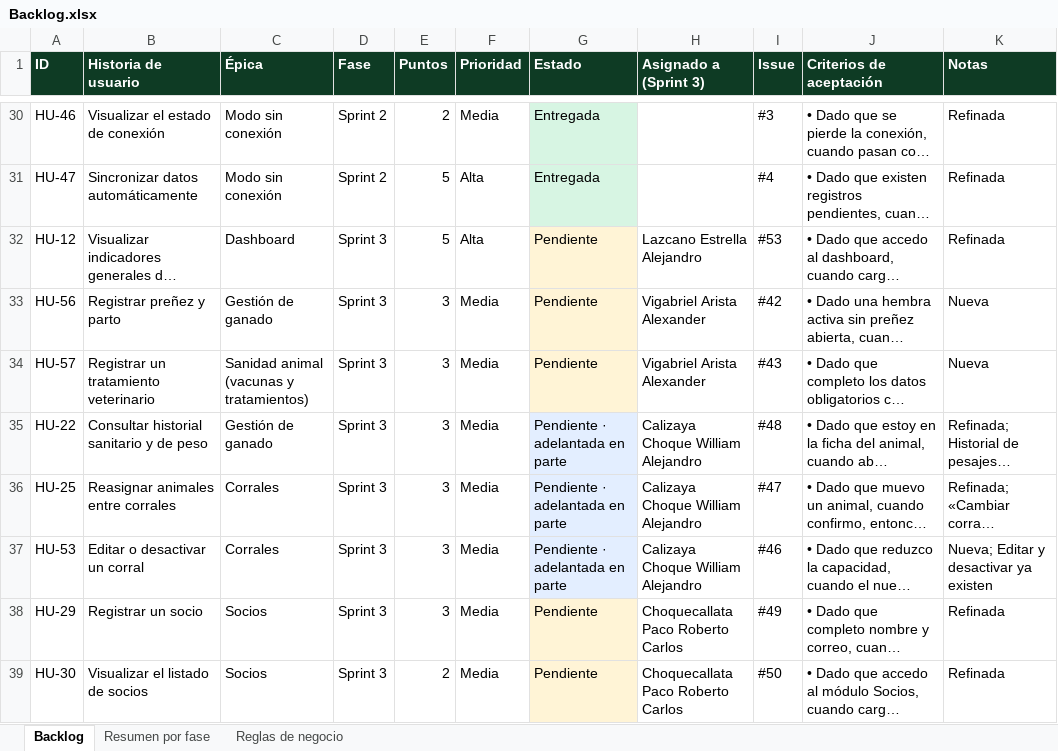
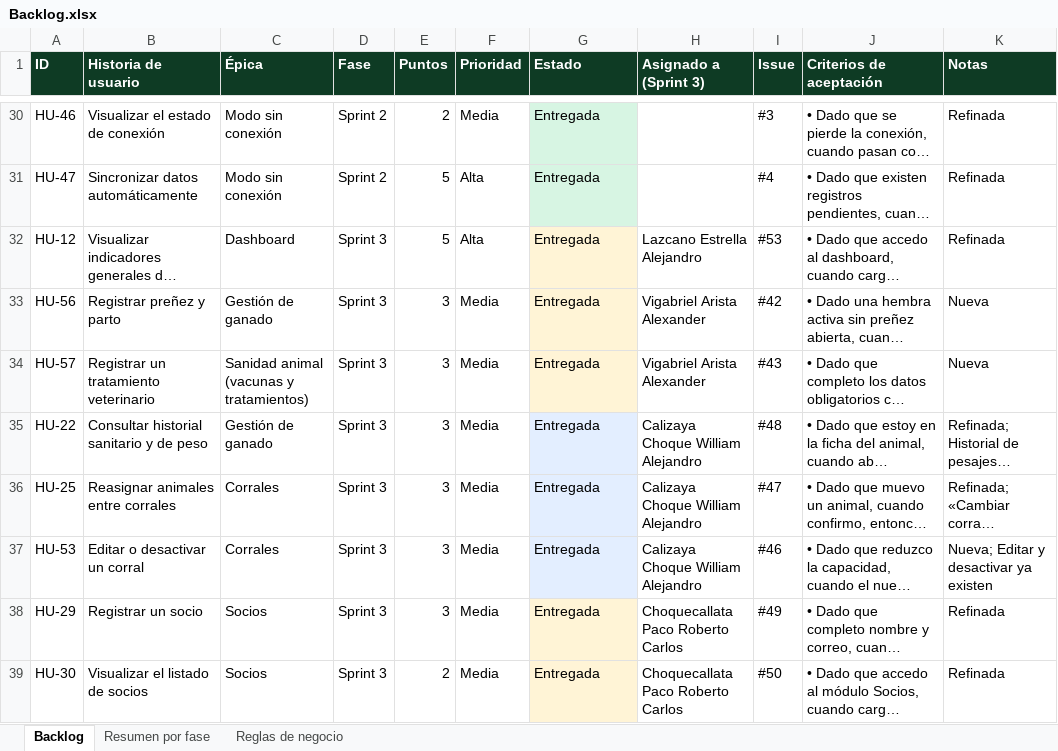
Before and after one commit to BenjaminBuitragoC/PROYECTO-DE-SISTEMAS-II-A, an Excel workbook: GanaderiaPro/docs/Backlog.xlsx, sheet Backlog, drawn as a sheet; only a part is shown, gaps mark what is left out; long unchanged cells end in …; values as stored, in another font and other column widths than the file's, no borders; the diff covers the shown part only; the diff names each change by its address in the sheet, - before the commit and + after, or states it on an @@ line.

Commit message:
docs: agregar informe del Sprint 3 y actualizar backlog y diagrama ER

```diff
--- a/GanaderiaPro/docs/Backlog.xlsx (sheet Backlog)
+++ b/GanaderiaPro/docs/Backlog.xlsx (sheet Backlog)
-G32:G34 (Estado): Pendiente
+G32:G34 (Estado): Entregada
-G35:G37 (Estado): Pendiente · adelantada en parte
+G35:G37 (Estado): Entregada
-G38:G39 (Estado): Pendiente
+G38:G39 (Estado): Entregada
```
Also changed, not shown: 7 edited cells elsewhere in this sheet, sheet Resumen por fase, 6 other files.
